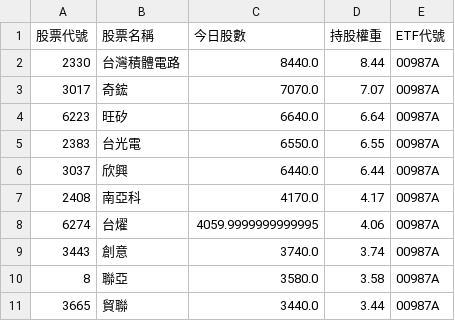
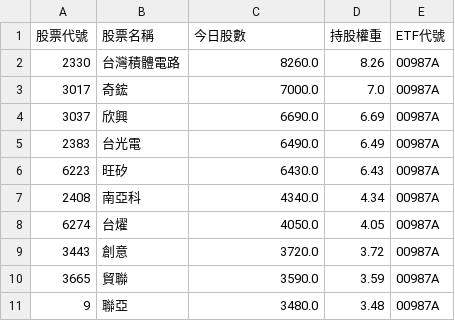
Before and after one commit to caesar263/my-etf-tracker, a CSV file: holdings_00987A.csv, drawn as a sheet.

```diff
--- a/holdings_00987A.csv
+++ b/holdings_00987A.csv
@@ -1,11 +1,11 @@
 股票代號,股票名稱,今日股數,持股權重,ETF代號
-2330,台灣積體電路,8440.0,8.44,00987A
-3017,奇鋐,7070.0,7.07,00987A
-6223,旺矽,6640.0,6.64,00987A
-2383,台光電,6550.0,6.55,00987A
-3037,欣興,6440.0,6.44,00987A
-2408,南亞科,4170.0,4.17,00987A
-6274,台燿,4059.9999999999995,4.06,00987A
-3443,創意,3740.0,3.74,00987A
-8,聯亞,3580.0,3.58,00987A
-3665,貿聯,3440.0,3.44,00987A
+2330,台灣積體電路,8260.0,8.26,00987A
+3017,奇鋐,7000.0,7.0,00987A
+3037,欣興,6690.0,6.69,00987A
+2383,台光電,6490.0,6.49,00987A
+6223,旺矽,6430.0,6.43,00987A
+2408,南亞科,4340.0,4.34,00987A
+6274,台燿,4050.0,4.05,00987A
+3443,創意,3720.0,3.72,00987A
+3665,貿聯,3590.0,3.59,00987A
+9,聯亞,3480.0,3.48,00987A
```
Also changed, not shown: final_analysis.csv, holdings_00400A.csv, 13 other files.
